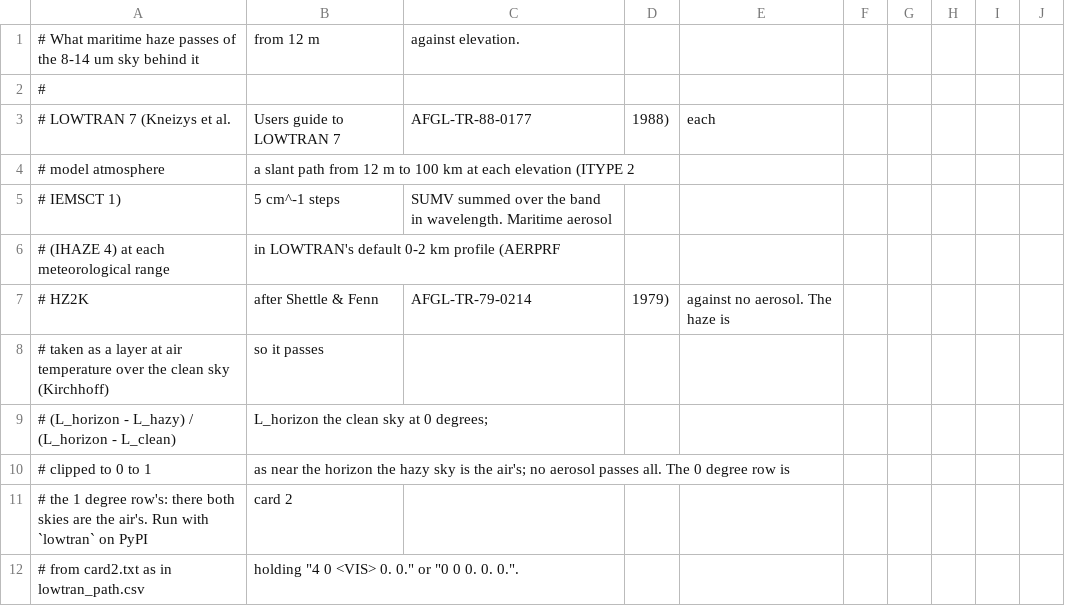
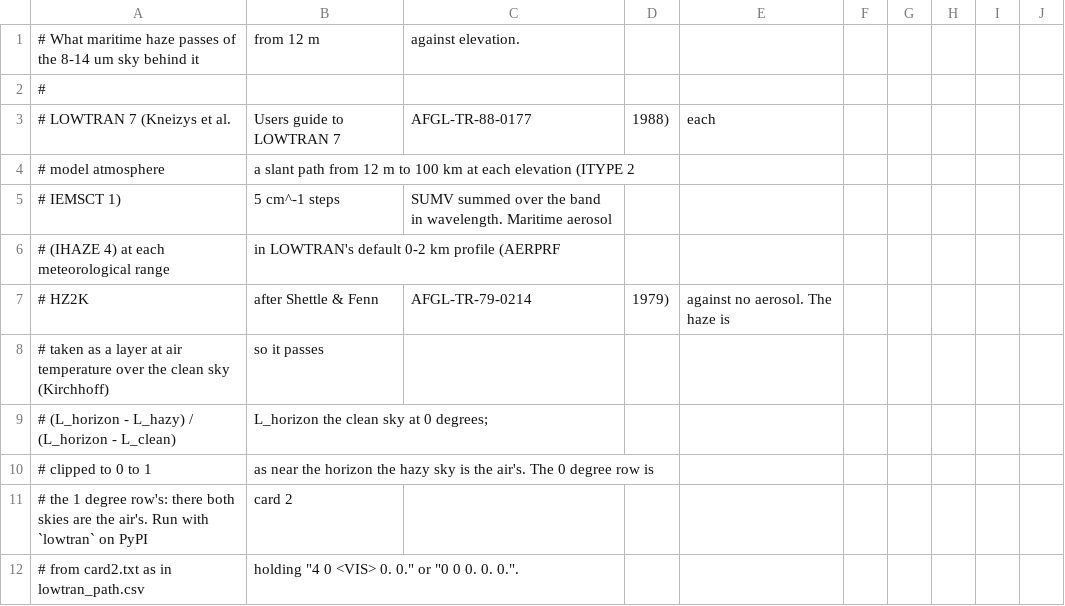
Before and after one commit to SEA-AI/seascape, a CSV file: seascape/physics/data/lowtran_haze.csv, drawn as a sheet; only a part is shown.

```diff
--- a/seascape/physics/data/lowtran_haze.csv
+++ b/seascape/physics/data/lowtran_haze.csv
@@ -9,3 +9,3 @@
 # (L_horizon - L_hazy) / (L_horizon - L_clean), L_horizon the clean sky at 0 degrees;
-# clipped to 0 to 1, as near the horizon the hazy sky is the air's; no aerosol passes all. The 0 degree row is
+# clipped to 0 to 1, as near the horizon the hazy sky is the air's. The 0 degree row is
 # the 1 degree row's: there both skies are the air's. Run with `lowtran` on PyPI, card 2
```
Also changed, not shown: 3 other files.
